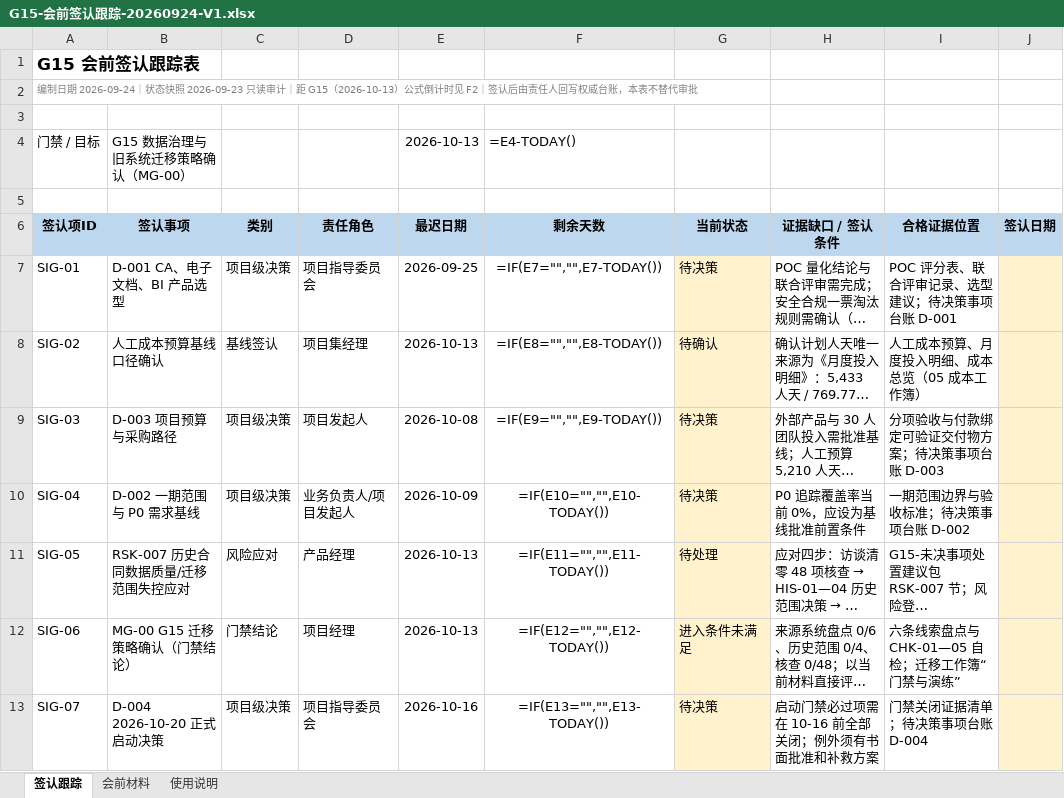
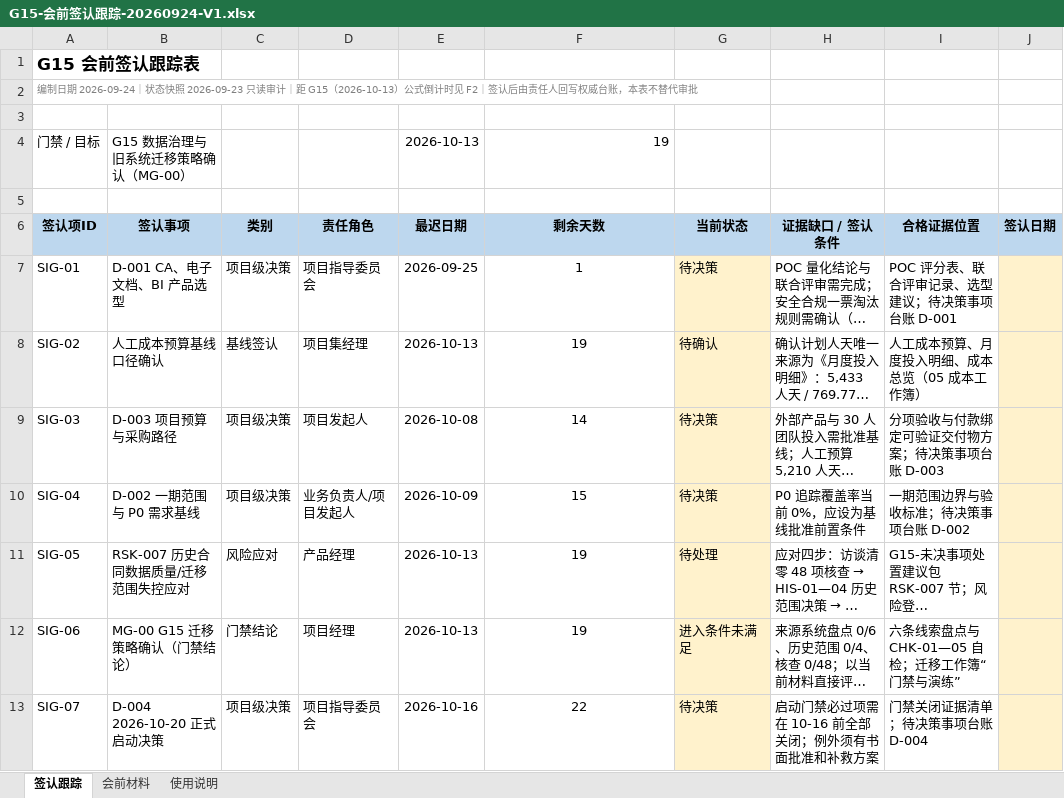
Before and after one commit to zhaolux/ai_pmo, an Excel workbook: 合同全生命周期管理系统-项目管理套件/01_项目启动与治理/G15-会前签认跟踪-20260924-V1.xlsx, sheet 签认跟踪, drawn as a sheet; only a part is shown; long unchanged cells end in …; values as stored, in another font and other column widths than the file's, no borders; formulas without a stored value are shown as written; conditional formats not drawn; the diff names each change by its address in the sheet, - before the commit and + after, or states it on an @@ line.

```diff
--- a/合同全生命周期管理系统-项目管理套件/01_项目启动与治理/G15-会前签认跟踪-20260924-V1.xlsx (sheet 签认跟踪)
+++ b/合同全生命周期管理系统-项目管理套件/01_项目启动与治理/G15-会前签认跟踪-20260924-V1.xlsx (sheet 签认跟踪)
-F4 (剩余天数): =E4-TODAY()
+F4 (剩余天数): 19
-F7 (剩余天数): =IF(E7="","",E7-TODAY())
+F7 (剩余天数): 1
-F8 (剩余天数): =IF(E8="","",E8-TODAY())
+F8 (剩余天数): 19
-F9 (剩余天数): =IF(E9="","",E9-TODAY())
+F9 (剩余天数): 14
-F10 (剩余天数): =IF(E10="","",E10-TODAY())
+F10 (剩余天数): 15
-F11 (剩余天数): =IF(E11="","",E11-TODAY())
+F11 (剩余天数): 19
-F12 (剩余天数): =IF(E12="","",E12-TODAY())
+F12 (剩余天数): 19
-F13 (剩余天数): =IF(E13="","",E13-TODAY())
+F13 (剩余天数): 22
```
Also changed, not shown: sheet 使用说明, 3 other files.
